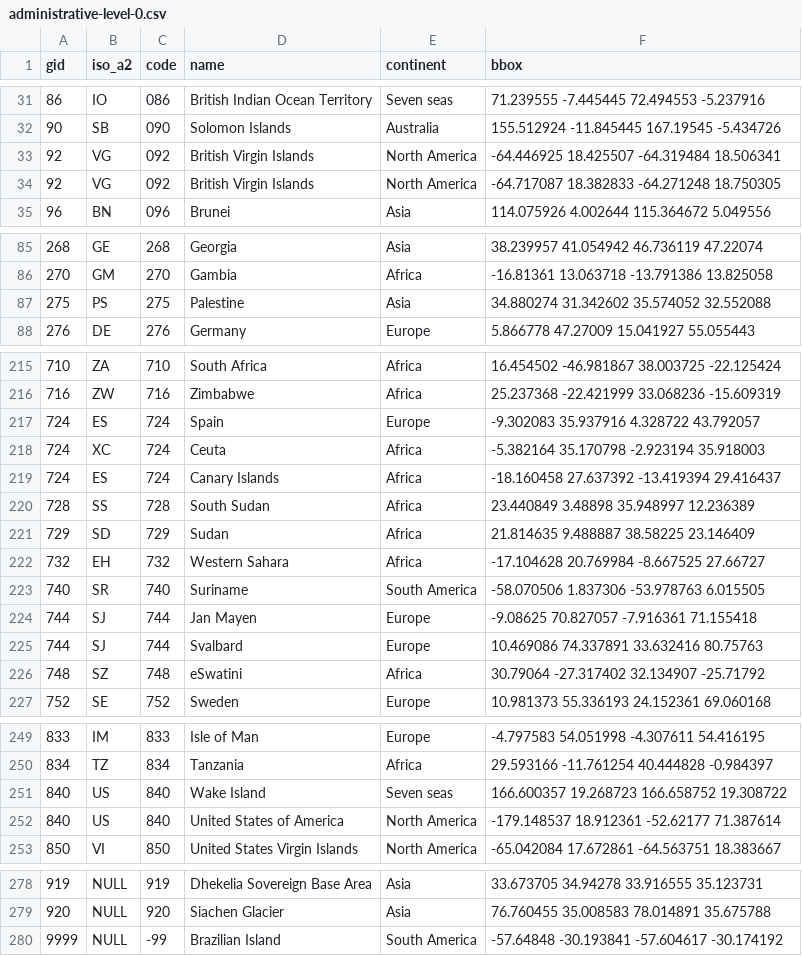
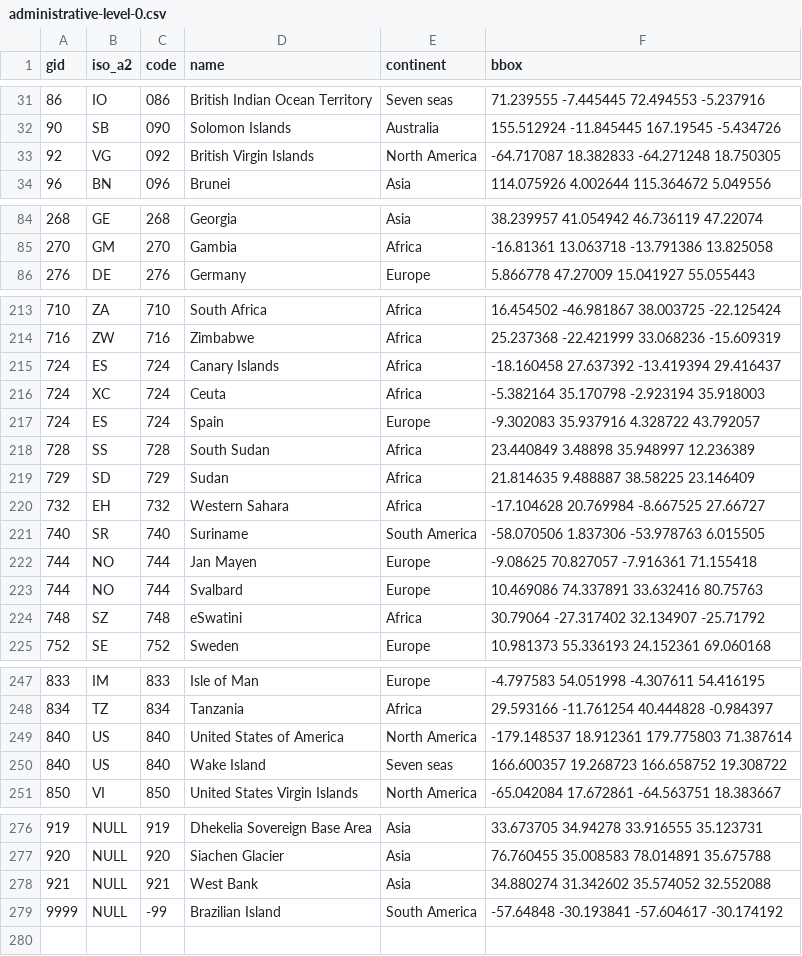
Before and after one commit to maptiler/cdn.maptiler.com, a CSV file: data/countries/administrative-level-0.csv, drawn as a sheet; only a part is shown, gaps mark what is left out; the diff covers the shown part only.

Commit message:
GE-918 Countries: Update docs to v1.2 (#7)
Update csv downloadable from https://docs.maptiler.com/schema/countries/ to new version of tileset [`Countries v1.2`](https://cloud.maptiler.com/tiles/countries/)

## Description
 * For **level-0** just cosmetic changes (ordered by `gid, name`), Palestine -> West Bank
 * For **level-1** - in Countries v1.1 only for the US, in v1.2 the whole world. **Change the `code` attribute values to more useful `iso_3166_2` values.**
 * For **level-2** - cosmetic changes - the correct iso_a2 for US islands

```diff
--- a/data/countries/administrative-level-0.csv
+++ b/data/countries/administrative-level-0.csv
@@ -32,3 +32,2 @@
 90,"SB","090","Solomon Islands","Australia","155.512924 -11.845445 167.19545 -5.434726"
-92,"VG","092","British Virgin Islands","North America","-64.446925 18.425507 -64.319484 18.506341"
 92,"VG","092","British Virgin Islands","North America","-64.717087 18.382833 -64.271248 18.750305"
@@ -86,3 +85,2 @@
 270,"GM","270","Gambia","Africa","-16.81361 13.063718 -13.791386 13.825058"
-275,"PS","275","Palestine","Asia","34.880274 31.342602 35.574052 32.552088"
 276,"DE","276","Germany","Europe","5.866778 47.27009 15.041927 55.055443"
@@ -216,5 +214,5 @@
 716,"ZW","716","Zimbabwe","Africa","25.237368 -22.421999 33.068236 -15.609319"
+724,"ES","724","Canary Islands","Africa","-18.160458 27.637392 -13.419394 29.416437"
+724,"XC","724","Ceuta","Africa","-5.382164 35.170798 -2.923194 35.918003"
 724,"ES","724","Spain","Europe","-9.302083 35.937916 4.328722 43.792057"
-724,"XC","724","Ceuta","Africa","-5.382164 35.170798 -2.923194 35.918003"
-724,"ES","724","Canary Islands","Africa","-18.160458 27.637392 -13.419394 29.416437"
 728,"SS","728","South Sudan","Africa","23.440849 3.48898 35.948997 12.236389"
@@ -223,4 +221,4 @@
 740,"SR","740","Suriname","South America","-58.070506 1.837306 -53.978763 6.015505"
-744,"SJ","744","Jan Mayen","Europe","-9.08625 70.827057 -7.916361 71.155418"
-744,"SJ","744","Svalbard","Europe","10.469086 74.337891 33.632416 80.75763"
+744,"NO","744","Jan Mayen","Europe","-9.08625 70.827057 -7.916361 71.155418"
+744,"NO","744","Svalbard","Europe","10.469086 74.337891 33.632416 80.75763"
 748,"SZ","748","eSwatini","Africa","30.79064 -27.317402 32.134907 -25.71792"
@@ -250,4 +248,4 @@
 834,"TZ","834","Tanzania","Africa","29.593166 -11.761254 40.444828 -0.984397"
+840,"US","840","United States of America","North America","-179.148537 18.912361 179.775803 71.387614"
 840,"US","840","Wake Island","Seven seas","166.600357 19.268723 166.658752 19.308722"
-840,"US","840","United States of America","North America","-179.148537 18.912361 -52.62177 71.387614"
 850,"VI","850","United States Virgin Islands","North America","-65.042084 17.672861 -64.563751 18.383667"
@@ -279,2 +277,3 @@
 920,NULL,"920","Siachen Glacier","Asia","76.760455 35.008583 78.014891 35.675788"
+921,NULL,"921","West Bank","Asia","34.880274 31.342602 35.574052 32.552088"
 9999,NULL,"-99","Brazilian Island","South America","-57.64848 -30.193841 -57.604617 -30.174192"
```
Also changed, not shown: 6 moved rows and 1 edited cell elsewhere in this file, data/countries/administrative-level-2.csv, 1 other file.
